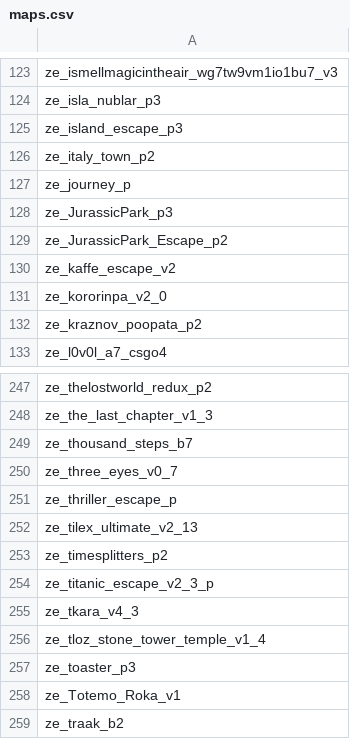
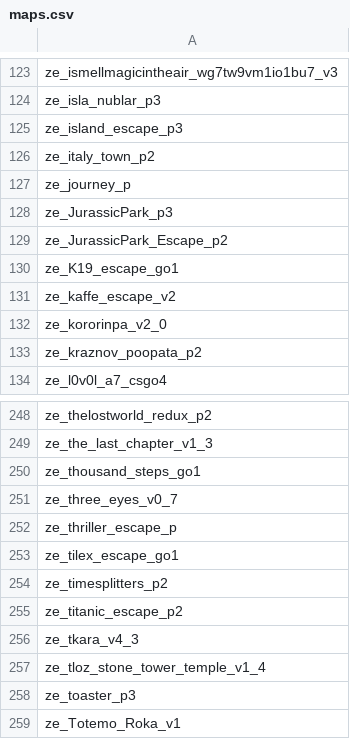
Before and after one commit to Vauff/MapDownloader, a CSV file: maps.csv, drawn as a sheet; only a part is shown, gaps mark what is left out; the shorter side is filled out with more unchanged rows.

Commit message:
2019/03/22 maps update

```diff
--- a/maps.csv
+++ b/maps.csv
@@ -129,2 +129,3 @@ ze_JurassicPark_p3,
 ze_JurassicPark_Escape_p2,
+ze_K19_escape_go1,
 ze_kaffe_escape_v2,
@@ -248,8 +249,8 @@ ze_thelostworld_redux_p2,
 ze_the_last_chapter_v1_3,
-ze_thousand_steps_b7,
+ze_thousand_steps_go1,
 ze_three_eyes_v0_7,
 ze_thriller_escape_p,
-ze_tilex_ultimate_v2_13,
+ze_tilex_escape_go1,
 ze_timesplitters_p2,
-ze_titanic_escape_v2_3_p,
+ze_titanic_escape_p2,
 ze_tkara_v4_3,
```
